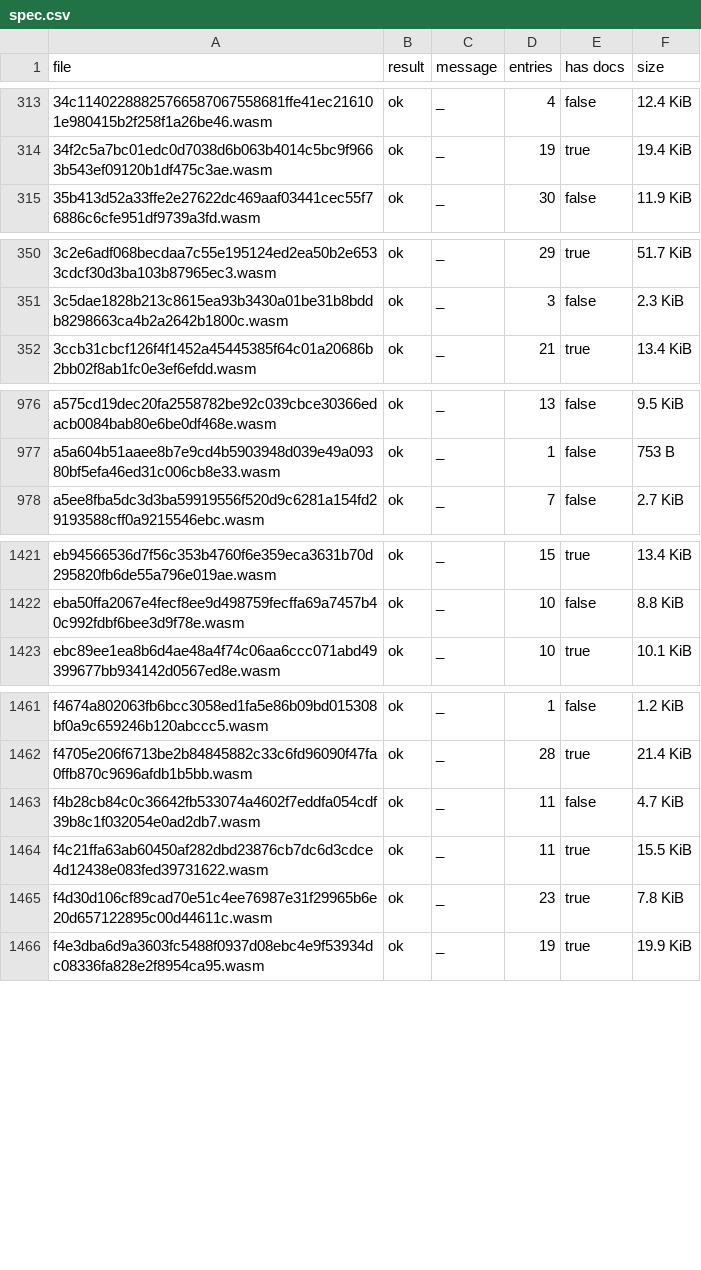
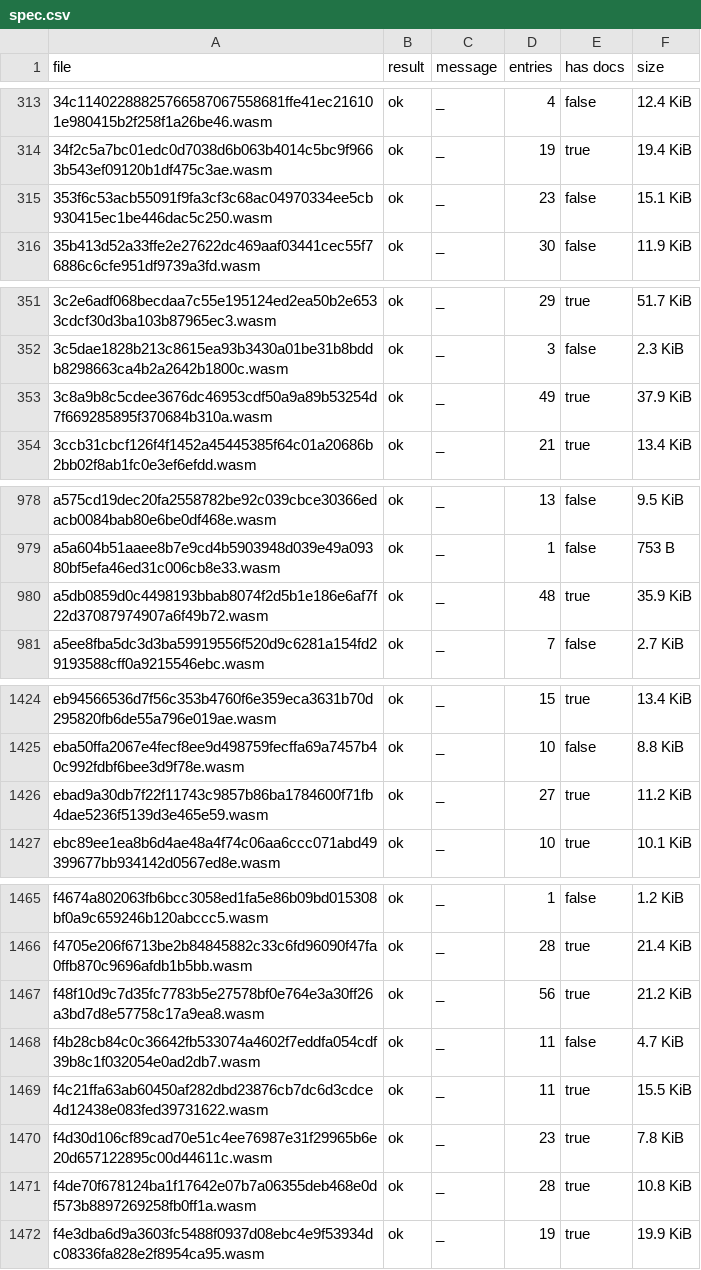
Before and after one commit to anupsdf/stellar-contract-wasms, a CSV file: analysis/spec.csv, drawn as a sheet; only a part is shown, gaps mark what is left out; the diff covers the shown part only.

```diff
--- a/analysis/spec.csv
+++ b/analysis/spec.csv
@@ -314,2 +314,3 @@ file,result,message,entries,has docs,size
 34f2c5a7bc01edc0d7038d6b063b4014c5bc9f9663b543ef09120b1df475c3ae.wasm,ok,_,19,true,19.4 KiB
+353f6c53acb55091f9fa3cf3c68ac04970334ee5cb930415ec1be446dac5c250.wasm,ok,_,23,false,15.1 KiB
 35b413d52a33ffe2e27622dc469aaf03441cec55f76886c6cfe951df9739a3fd.wasm,ok,_,30,false,11.9 KiB
@@ -351,2 +352,3 @@ file,result,message,entries,has docs,size
 3c5dae1828b213c8615ea93b3430a01be31b8bddb8298663ca4b2a2642b1800c.wasm,ok,_,3,false,2.3 KiB
+3c8a9b8c5cdee3676dc46953cdf50a9a89b53254d7f669285895f370684b310a.wasm,ok,_,49,true,37.9 KiB
 3ccb31cbcf126f4f1452a45445385f64c01a20686b2bb02f8ab1fc0e3ef6efdd.wasm,ok,_,21,true,13.4 KiB
@@ -977,2 +979,3 @@ a575cd19dec20fa2558782be92c039cbce30366edacb0084bab80e6be0df468e.wasm,ok,_,13,fa
 a5a604b51aaee8b7e9cd4b5903948d039e49a09380bf5efa46ed31c006cb8e33.wasm,ok,_,1,false,753 B
+a5db0859d0c4498193bbab8074f2d5b1e186e6af7f22d37087974907a6f49b72.wasm,ok,_,48,true,35.9 KiB
 a5ee8fba5dc3d3ba59919556f520d9c6281a154fd29193588cff0a9215546ebc.wasm,ok,_,7,false,2.7 KiB
@@ -1422,2 +1425,3 @@ eb94566536d7f56c353b4760f6e359eca3631b70d295820fb6de55a796e019ae.wasm,ok,_,15,tr
 eba50ffa2067e4fecf8ee9d498759fecffa69a7457b40c992fdbf6bee3d9f78e.wasm,ok,_,10,false,8.8 KiB
+ebad9a30db7f22f11743c9857b86ba1784600f71fb4dae5236f5139d3e465e59.wasm,ok,_,27,true,11.2 KiB
 ebc89ee1ea8b6d4ae48a4f74c06aa6ccc071abd49399677bb934142d0567ed8e.wasm,ok,_,10,true,10.1 KiB
@@ -1462,2 +1466,3 @@ f4674a802063fb6bcc3058ed1fa5e86b09bd015308bf0a9c659246b120abccc5.wasm,ok,_,1,fal
 f4705e206f6713be2b84845882c33c6fd96090f47fa0ffb870c9696afdb1b5bb.wasm,ok,_,28,true,21.4 KiB
+f48f10d9c7d35fc7783b5e27578bf0e764e3a30ff26a3bd7d8e57758c17a9ea8.wasm,ok,_,56,true,21.2 KiB
 f4b28cb84c0c36642fb533074a4602f7eddfa054cdf39b8c1f032054e0ad2db7.wasm,ok,_,11,false,4.7 KiB
@@ -1465,2 +1470,3 @@ f4c21ffa63ab60450af282dbd23876cb7dc6d3cdce4d12438e083fed39731622.wasm,ok,_,11,tr
 f4d30d106cf89cad70e51c4ee76987e31f29965b6e20d657122895c00d44611c.wasm,ok,_,23,true,7.8 KiB
+f4de70f678124ba1f17642e07b7a06355deb468e0df573b8897269258fb0ff1a.wasm,ok,_,28,true,10.8 KiB
 f4e3dba6d9a3603fc5488f0937d08ebc4e9f53934dc08336fa828e2f8954ca95.wasm,ok,_,19,true,19.9 KiB
```
Also changed, not shown: 3 edited cells elsewhere in this file, analysis/dupe-code.csv, analysis/dupe-sections.csv, 7 other files.
